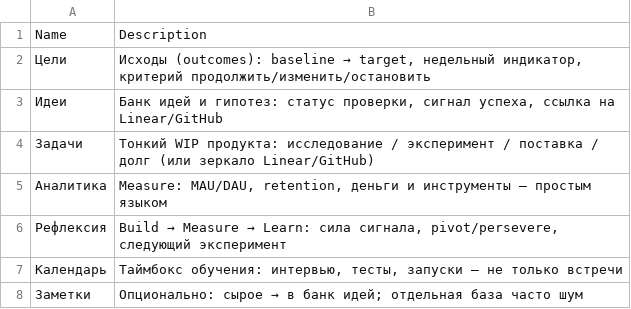
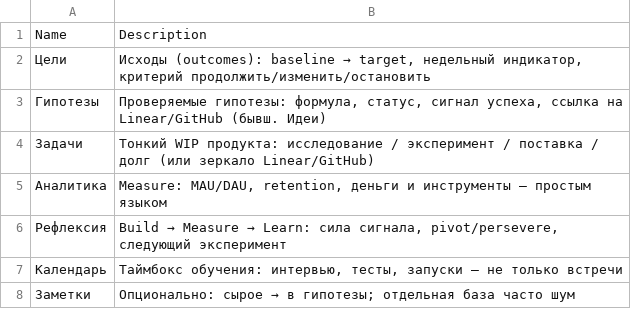
Before and after one commit to vikiswaimer/Prod.Swaim.com, a CSV file: content/small-business-space-ru/Активность/Активность d34bf1f42a7c41398e651124dba2748d_all.csv, drawn as a sheet.

```diff
--- a/content/small-business-space-ru/Активность/Активность d34bf1f42a7c41398e651124dba2748d_all.csv
+++ b/content/small-business-space-ru/Активность/Активность d34bf1f42a7c41398e651124dba2748d_all.csv
@@ -2,3 +2,3 @@
 Цели,"Исходы (outcomes): baseline → target, недельный индикатор, критерий продолжить/изменить/остановить"
-Идеи,"Банк идей и гипотез: статус проверки, сигнал успеха, ссылка на Linear/GitHub"
+Гипотезы,"Проверяемые гипотезы: формула, статус, сигнал успеха, ссылка на Linear/GitHub (бывш. Идеи)"
 Задачи,"Тонкий WIP продукта: исследование / эксперимент / поставка / долг (или зеркало Linear/GitHub)"
@@ -7,2 +7,2 @@
 Календарь,"Таймбокс обучения: интервью, тесты, запуски — не только встречи"
-Заметки,"Опционально: сырое → в банк идей; отдельная база часто шум"
+Заметки,"Опционально: сырое → в гипотезы; отдельная база часто шум"
```
Also changed, not shown: content/small-business-space-ru/Активность/Активность--d34bf1f4.csv, content/small-business-space-ru/Активность/Задачи/Задачи d6a98339102e42afa74701103e1f4536_all.csv, 29 other files.
